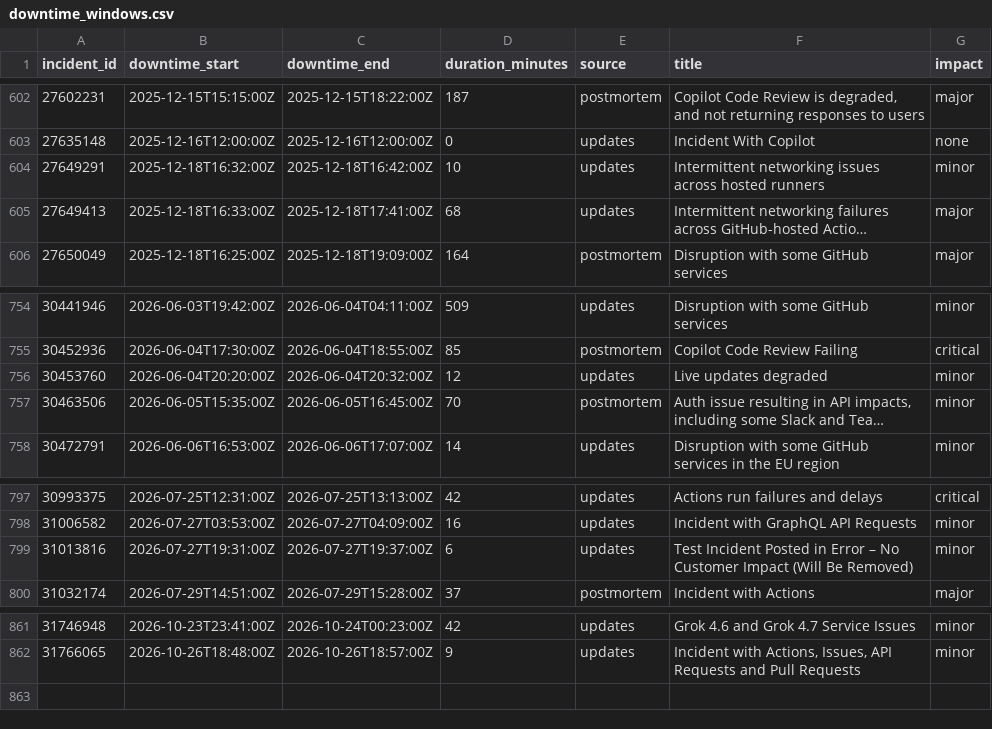
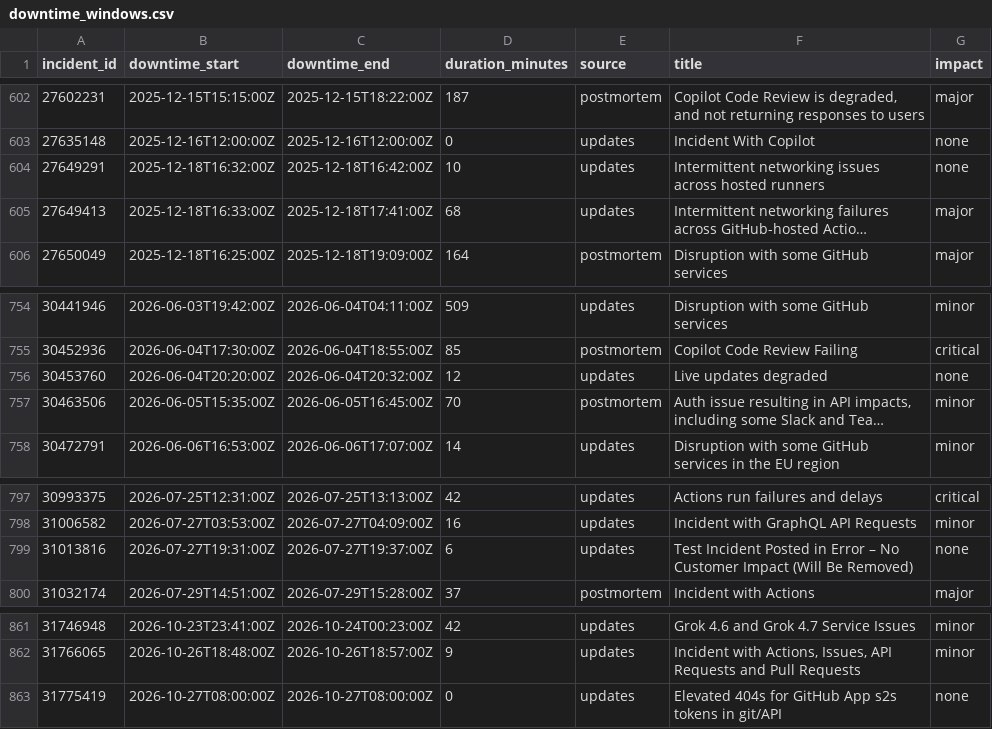
Before and after one commit to mrshu/github-statuses, a CSV file: parsed/downtime_windows.csv, drawn as a sheet; only a part is shown, gaps mark what is left out; long unchanged cells end in …; the diff names each change by its address in the sheet, - before the commit and + after, or states it on an @@ line.

```diff
--- a/parsed/downtime_windows.csv
+++ b/parsed/downtime_windows.csv
-G604 (impact): minor
+G604 (impact): none
-G756 (impact): minor
+G756 (impact): none
-G799 (impact): minor
+G799 (impact): none
+row 863: 31775419 | 2026-10-27T08:00:00Z | 2026-10-27T08:00:00Z | 0 | updates | Elevated 404s for GitHub App s2s tokens in git/API | none
```
Also changed, not shown: 1 other file.
